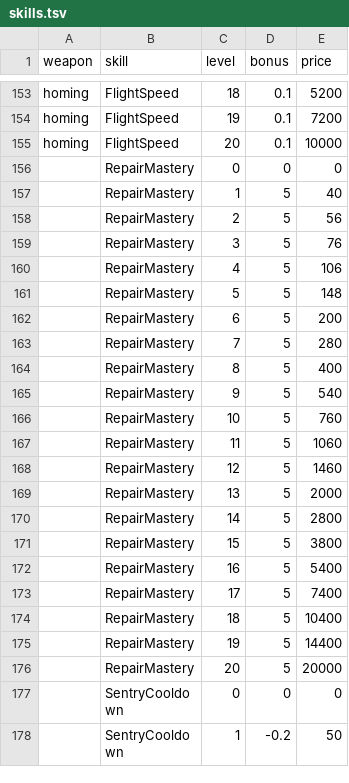
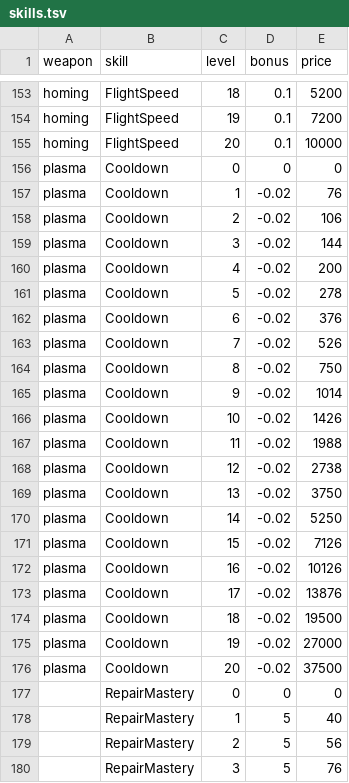
Before and after one commit to BarVit/UnityHomeWorks, a TSV file: Flappy Terminator/Assets/Data/Tables/skills.tsv, drawn as a sheet; only a part is shown, gaps mark what is left out; the shorter side is filled out with more unchanged rows.

```diff
--- a/Flappy Terminator/Assets/Data/Tables/skills.tsv
+++ b/Flappy Terminator/Assets/Data/Tables/skills.tsv
@@ -155,2 +155,23 @@ homing	FlightSpeed	19	0.1	7200
 homing	FlightSpeed	20	0.1	10000
+plasma	Cooldown	0	0	0
+plasma	Cooldown	1	-0.02	76
+plasma	Cooldown	2	-0.02	106
+plasma	Cooldown	3	-0.02	144
+plasma	Cooldown	4	-0.02	200
+plasma	Cooldown	5	-0.02	278
+plasma	Cooldown	6	-0.02	376
+plasma	Cooldown	7	-0.02	526
+plasma	Cooldown	8	-0.02	750
+plasma	Cooldown	9	-0.02	1014
+plasma	Cooldown	10	-0.02	1426
+plasma	Cooldown	11	-0.02	1988
+plasma	Cooldown	12	-0.02	2738
+plasma	Cooldown	13	-0.02	3750
+plasma	Cooldown	14	-0.02	5250
+plasma	Cooldown	15	-0.02	7126
+plasma	Cooldown	16	-0.02	10126
+plasma	Cooldown	17	-0.02	13876
+plasma	Cooldown	18	-0.02	19500
+plasma	Cooldown	19	-0.02	27000
+plasma	Cooldown	20	-0.02	37500
 	RepairMastery	0	0	0
```
Also changed, not shown: Flappy Terminator/Assets/Data/Reports/weapons_full_price.tsv, Flappy Terminator/Assets/Data/Tables/slots.tsv, 22 other files.
